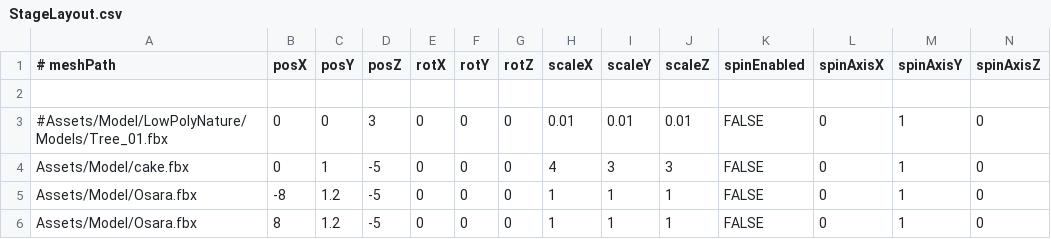
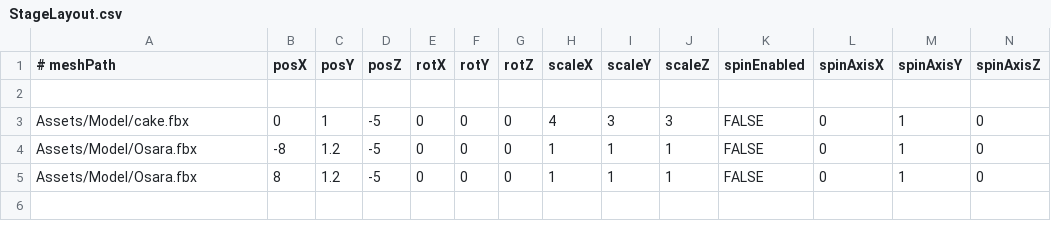
Before and after one commit to Aromoboy/HAL_HEW_216, a CSV file: HEWGame/Assets/StageLayout.csv, drawn as a sheet; only a part is shown; rows hold the shown columns only; the diff names each change by its address in the sheet, - before the commit and + after, or states it on an @@ line.

Commit message:
assets削除

```diff
--- a/HEWGame/Assets/StageLayout.csv
+++ b/HEWGame/Assets/StageLayout.csv
-row 3: #Assets/Model/LowPolyNature/Models/Tree_01.fbx | 0 | 0 | 3 | 0 | 0 | 0 | 0.01 | 0.01 | 0.01 | FALSE | 0 | 1 | 0
```
Also changed, not shown: 43 other files.
